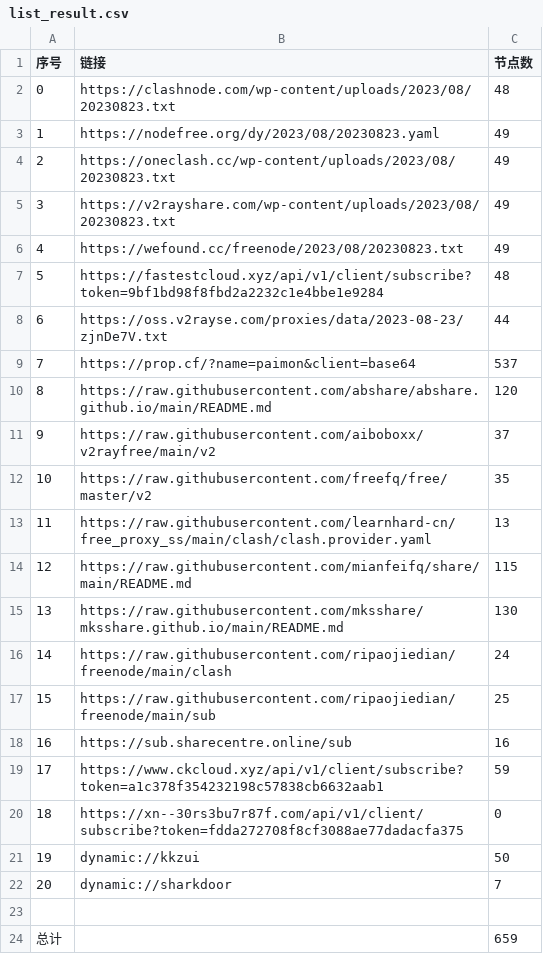
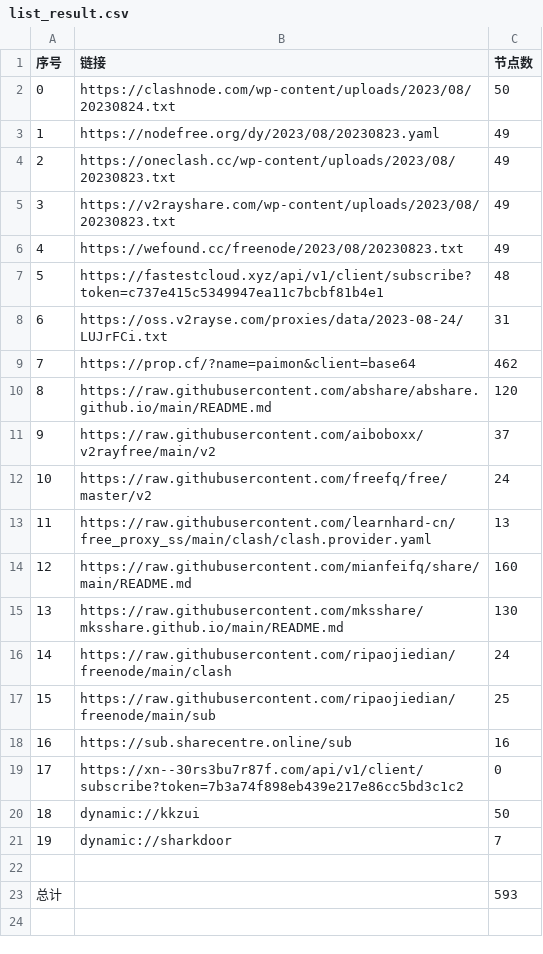
Before and after one commit to yuhanguyue-hub/free, a CSV file: list_result.csv, drawn as a sheet; removed rows and columns are numbered as before the commit, all else as after; the diff names each change by its address in the sheet, - before the commit and + after, or states it on an @@ line.

```diff
--- a/list_result.csv
+++ b/list_result.csv
-row 2: 0 | https://clashnode.com/wp-content/uploads/2023/08/20230823.txt | 48
+row 2: 0 | https://clashnode.com/wp-content/uploads/2023/08/20230824.txt | 50
-B7 (链接): https://fastestcloud.xyz/api/v1/client/subscribe?token=9bf1bd98f8fbd2a2232c1e4bbe1e9284
+B7 (链接): https://fastestcloud.xyz/api/v1/client/subscribe?token=c737e415c5349947ea11c7bcbf81b4e1
-row 8: 6 | https://oss.v2rayse.com/proxies/data/2023-08-23/zjnDe7V.txt | 44
+row 8: 6 | https://oss.v2rayse.com/proxies/data/2023-08-24/LUJrFCi.txt | 31
-C9 (节点数): 537
+C9 (节点数): 462
-C12 (节点数): 35
+C12 (节点数): 24
-C14 (节点数): 115
+C14 (节点数): 160
-row 19: 17 | https://www.ckcloud.xyz/api/v1/client/subscribe?token=a1c378f354232198c57838cb6632aab1 | 59
@@ column A (序号) renumbered between rows 19 and 21 @@
-B19 (链接): https://xn--30rs3bu7r87f.com/api/v1/client/subscribe?token=fdda272708f8cf3088ae77dadacfa375
+B19 (链接): https://xn--30rs3bu7r87f.com/api/v1/client/subscribe?token=7b3a74f898eb439e217e86cc5bd3c1c2
-C23 (节点数): 659
+C23 (节点数): 593
```
Also changed, not shown: 13 other files.
